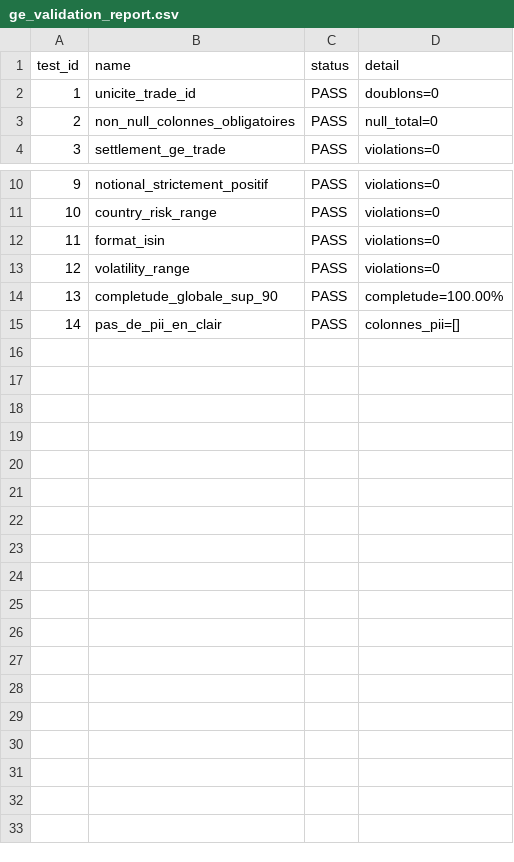
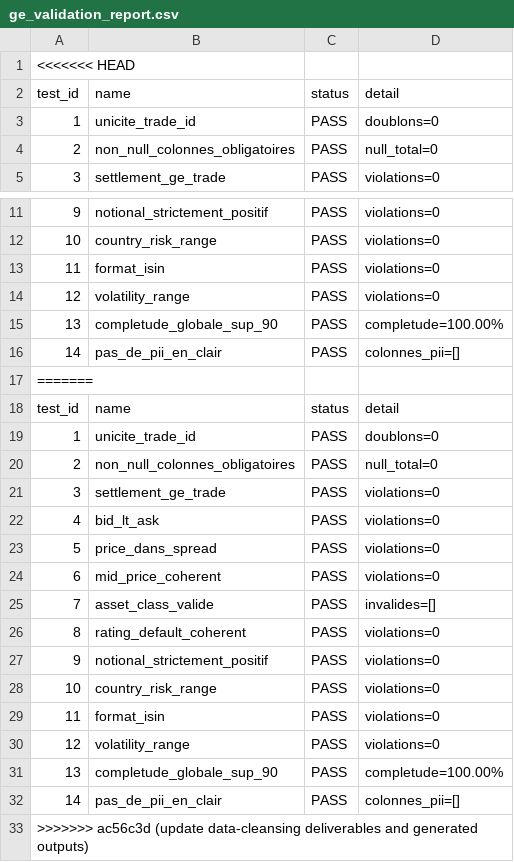
Before and after one commit to Linasoubai/projet_data_cleaning, a CSV file: ge_validation_report.csv, drawn as a sheet; only a part is shown, gaps mark what is left out; the diff names each change by its address in the sheet, - before the commit and + after, or states it on an @@ line.

```diff
--- a/ge_validation_report.csv
+++ b/ge_validation_report.csv
+row 1: <<<<<<< HEAD
+row 17: =======
+row 18: test_id | name | status | detail
+row 19: 1 | unicite_trade_id | PASS | doublons=0
+row 20: 2 | non_null_colonnes_obligatoires | PASS | null_total=0
+row 21: 3 | settlement_ge_trade | PASS | violations=0
+row 22: 4 | bid_lt_ask | PASS | violations=0
+row 23: 5 | price_dans_spread | PASS | violations=0
+row 24: 6 | mid_price_coherent | PASS | violations=0
+row 25: 7 | asset_class_valide | PASS | invalides=[]
+row 26: 8 | rating_default_coherent | PASS | violations=0
+row 27: 9 | notional_strictement_positif | PASS | violations=0
+row 28: 10 | country_risk_range | PASS | violations=0
+row 29: 11 | format_isin | PASS | violations=0
+row 30: 12 | volatility_range | PASS | violations=0
+row 31: 13 | completude_globale_sup_90 | PASS | completude=100.00%
+row 32: 14 | pas_de_pii_en_clair | PASS | colonnes_pii=[]
+row 33: >>>>>>> ac56c3d (update data-cleansing deliverables and generated outputs)
```
Also changed, not shown: 01_anomaly_report.csv, drift_report.csv, 4 other files.
